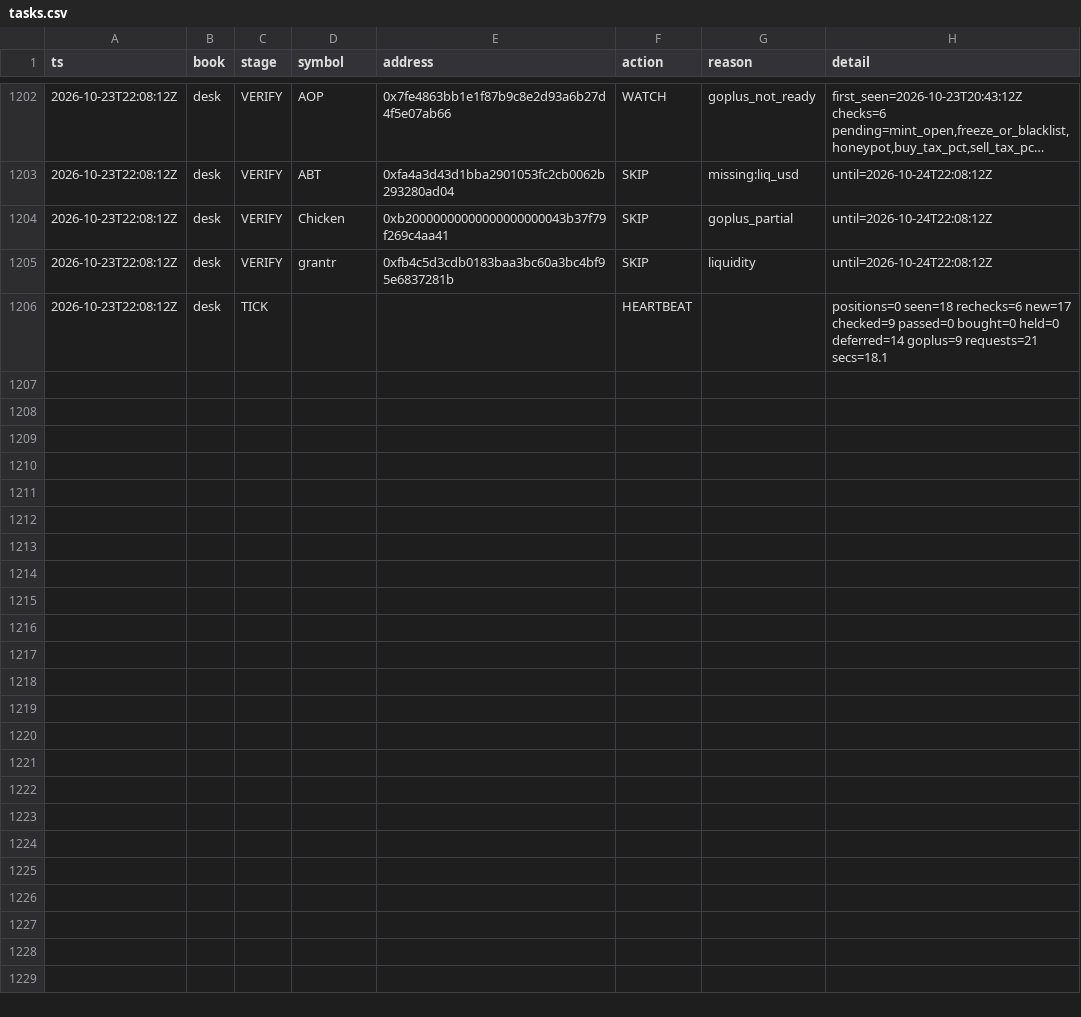
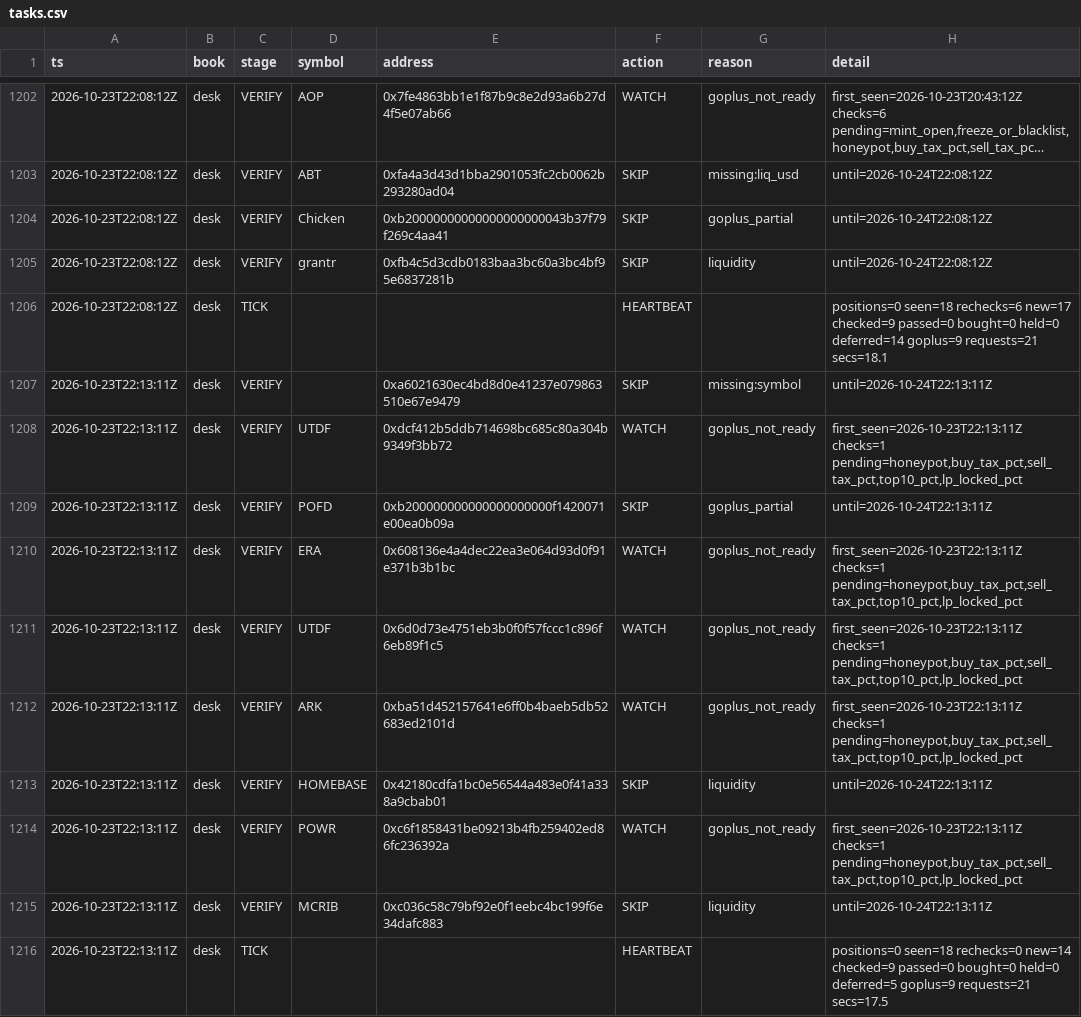
Before and after one commit to Zirqo-Dev/baseline-desk, a CSV file: data/daily/2026-10-23/tasks.csv, drawn as a sheet; only a part is shown, gaps mark what is left out; long unchanged cells end in …; the diff names each change by its address in the sheet, - before the commit and + after, or states it on an @@ line.

```diff
--- a/data/daily/2026-10-23/tasks.csv
+++ b/data/daily/2026-10-23/tasks.csv
+row 1207: 2026-10-23T22:13:11Z | desk | VERIFY |  | 0xa6021630ec4bd8d0e41237e079863510e67e9479 | SKIP | missing:symbol | until=2026-10-24T22:13:11Z
+row 1208: 2026-10-23T22:13:11Z | desk | VERIFY | UTDF | 0xdcf412b5ddb714698bc685c80a304b9349f3bb72 | WATCH | goplus_not_ready | first_seen=2026-10-23T22:13:11Z checks=1 pending=honeypot,buy_tax_pct,sell_tax_pct,top10_pct,lp_locked_pct
+row 1209: 2026-10-23T22:13:11Z | desk | VERIFY | POFD | 0xb200000000000000000000f1420071e00ea0b09a | SKIP | goplus_partial | until=2026-10-24T22:13:11Z
+row 1210: 2026-10-23T22:13:11Z | desk | VERIFY | ERA | 0x608136e4a4dec22ea3e064d93d0f91e371b3b1bc | WATCH | goplus_not_ready | first_seen=2026-10-23T22:13:11Z checks=1 pending=honeypot,buy_tax_pct,sell_tax_pct,top10_pct,lp_locked_pct
+row 1211: 2026-10-23T22:13:11Z | desk | VERIFY | UTDF | 0x6d0d73e4751eb3b0f0f57fccc1c896f6eb89f1c5 | WATCH | goplus_not_ready | first_seen=2026-10-23T22:13:11Z checks=1 pending=honeypot,buy_tax_pct,sell_tax_pct,top10_pct,lp_locked_pct
+row 1212: 2026-10-23T22:13:11Z | desk | VERIFY | ARK | 0xba51d452157641e6ff0b4baeb5db52683ed2101d | WATCH | goplus_not_ready | first_seen=2026-10-23T22:13:11Z checks=1 pending=honeypot,buy_tax_pct,sell_tax_pct,top10_pct,lp_locked_pct
+row 1213: 2026-10-23T22:13:11Z | desk | VERIFY | HOMEBASE | 0x42180cdfa1bc0e56544a483e0f41a338a9cbab01 | SKIP | liquidity | until=2026-10-24T22:13:11Z
+row 1214: 2026-10-23T22:13:11Z | desk | VERIFY | POWR | 0xc6f1858431be09213b4fb259402ed86fc236392a | WATCH | goplus_not_ready | first_seen=2026-10-23T22:13:11Z checks=1 pending=honeypot,buy_tax_pct,sell_tax_pct,top10_pct,lp_locked_pct
+row 1215: 2026-10-23T22:13:11Z | desk | VERIFY | MCRIB | 0xc036c58c79bf92e0f1eebc4bc199f6e34dafc883 | SKIP | liquidity | until=2026-10-24T22:13:11Z
+row 1216: 2026-10-23T22:13:11Z | desk | TICK |  |  | HEARTBEAT |  | positions=0 seen=18 rechecks=0 new=14 checked=9 passed=0 bought=0 held=0 deferred=5 goplus=9 requests=21 secs=17.5
```
Also changed, not shown: 1 other file.
